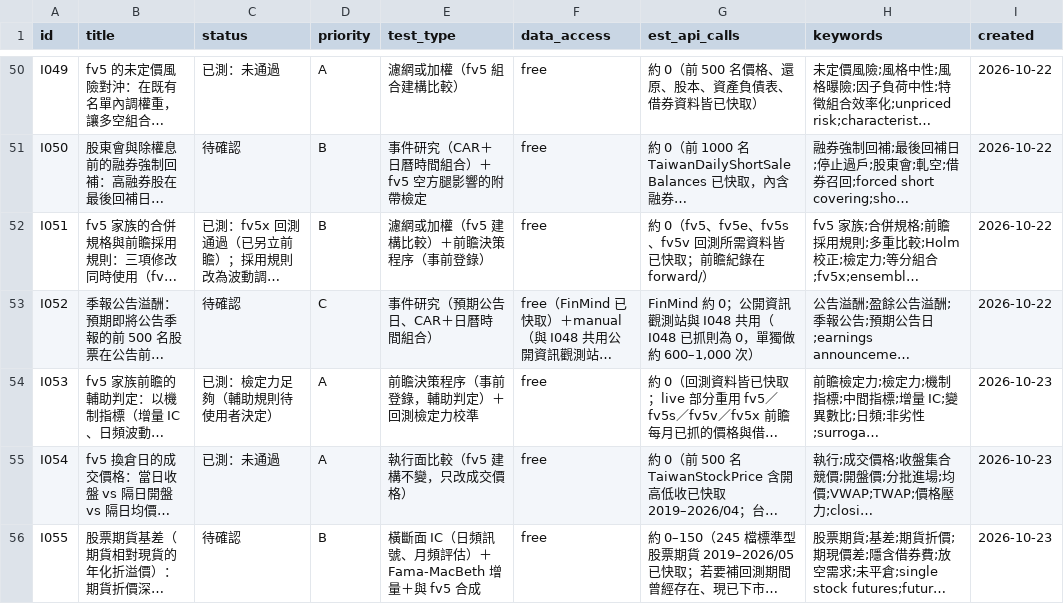
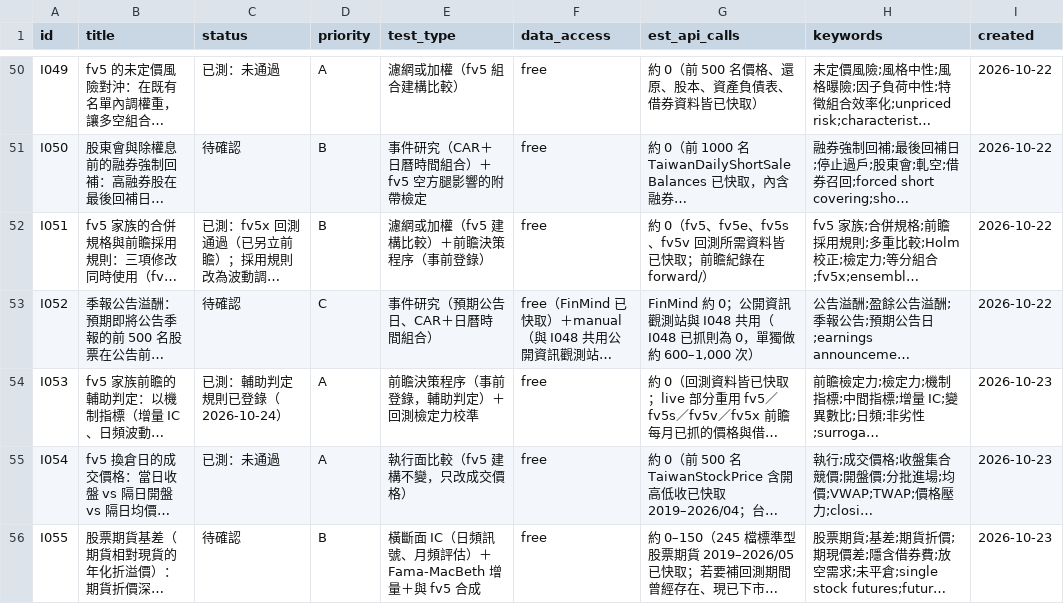
Before and after one commit to JamesLeeCY/precision-weighted-investment-agent, a CSV file: research/ideas.csv, drawn as a sheet; only a part is shown, gaps mark what is left out; long unchanged cells end in …; the diff names each change by its address in the sheet, - before the commit and + after, or states it on an @@ line.

```diff
--- a/research/ideas.csv
+++ b/research/ideas.csv
-C54 (status): 已測：檢定力足夠（輔助規則待使用者決定）
+C54 (status): 已測：輔助判定規則已登錄（2026-10-24）
```
Also changed, not shown: 11 other files.
